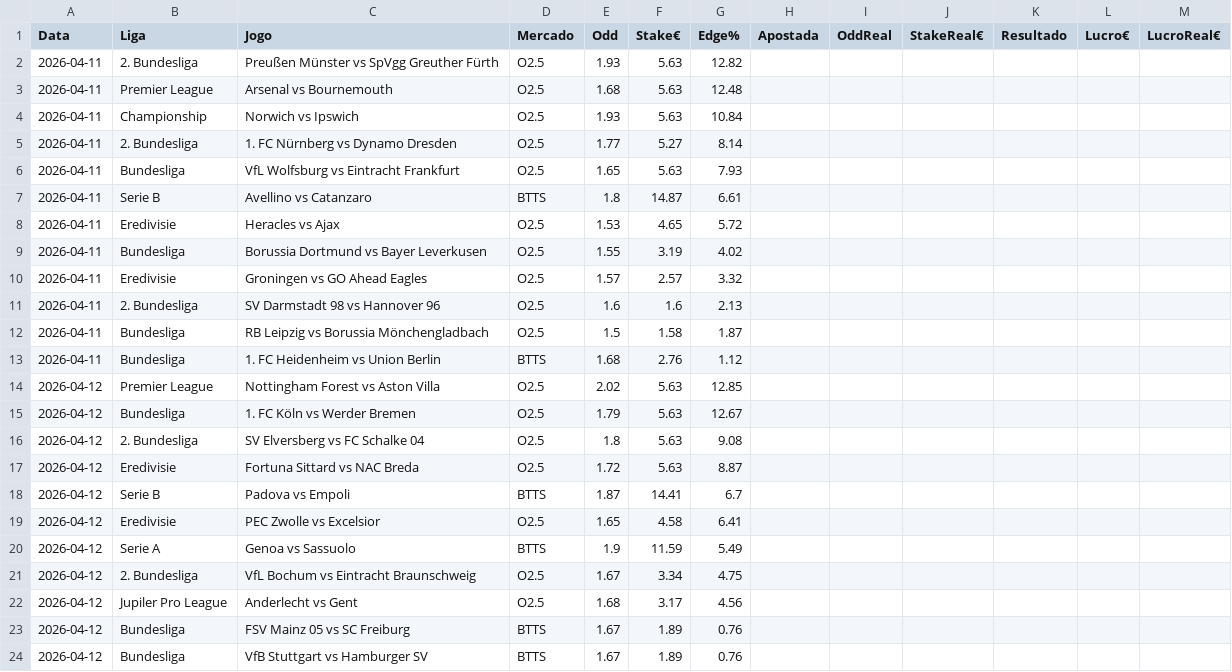
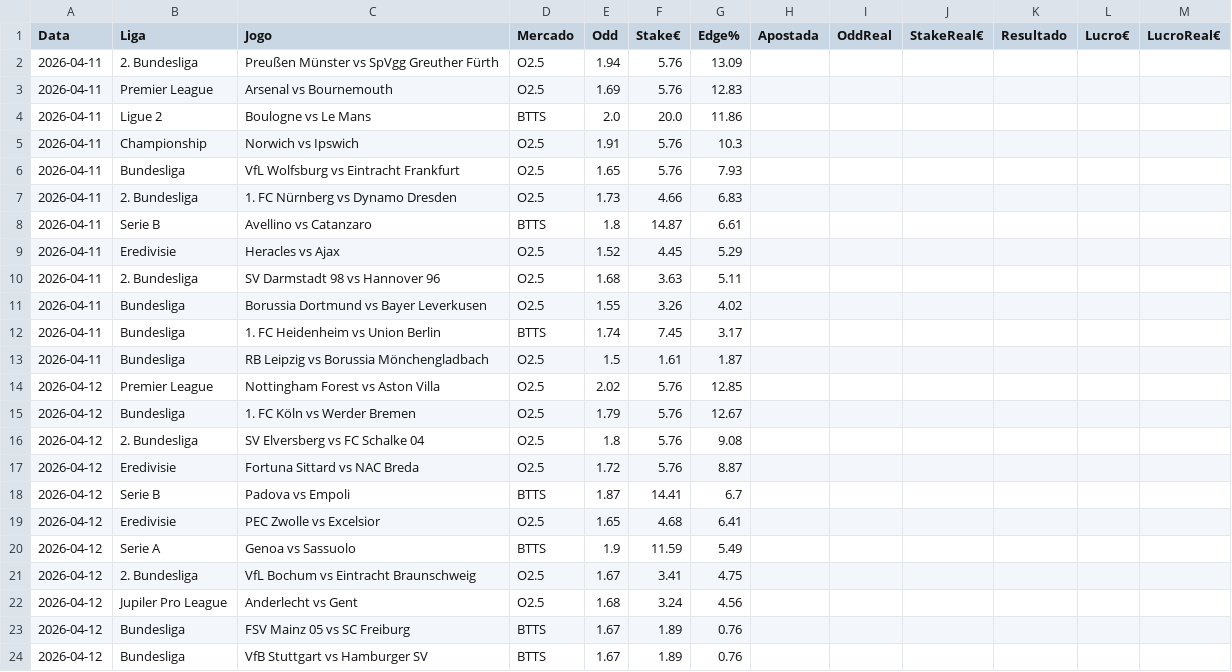
Before and after one commit to jorgepita/apostas-over-futebol, a CSV file: picks_hoje_simplificado.csv, drawn as a sheet.

Commit message:
Update picks_hoje_simplificado.csv (2026-04-11T10:01:31Z)

```diff
--- a/picks_hoje_simplificado.csv
+++ b/picks_hoje_simplificado.csv
@@ -1,23 +1,23 @@
 Data;Liga;Jogo;Mercado;Odd;Stake€;Edge%;Apostada;OddReal;StakeReal€;Resultado;Lucro€;LucroReal€
-2026-04-11;2. Bundesliga;Preußen Münster vs SpVgg Greuther Fürth;O2.5;1.93;5.63;12.82;;;;;;
-2026-04-11;Premier League;Arsenal vs Bournemouth;O2.5;1.68;5.63;12.48;;;;;;
-2026-04-11;Championship;Norwich vs Ipswich;O2.5;1.93;5.63;10.84;;;;;;
-2026-04-11;2. Bundesliga;1. FC Nürnberg vs Dynamo Dresden;O2.5;1.77;5.27;8.14;;;;;;
-2026-04-11;Bundesliga;VfL Wolfsburg vs Eintracht Frankfurt;O2.5;1.65;5.63;7.93;;;;;;
+2026-04-11;2. Bundesliga;Preußen Münster vs SpVgg Greuther Fürth;O2.5;1.94;5.76;13.09;;;;;;
+2026-04-11;Premier League;Arsenal vs Bournemouth;O2.5;1.69;5.76;12.83;;;;;;
+2026-04-11;Ligue 2;Boulogne vs Le Mans;BTTS;2.0;20.0;11.86;;;;;;
+2026-04-11;Championship;Norwich vs Ipswich;O2.5;1.91;5.76;10.3;;;;;;
+2026-04-11;Bundesliga;VfL Wolfsburg vs Eintracht Frankfurt;O2.5;1.65;5.76;7.93;;;;;;
+2026-04-11;2. Bundesliga;1. FC Nürnberg vs Dynamo Dresden;O2.5;1.73;4.66;6.83;;;;;;
 2026-04-11;Serie B;Avellino vs Catanzaro;BTTS;1.8;14.87;6.61;;;;;;
-2026-04-11;Eredivisie;Heracles vs Ajax;O2.5;1.53;4.65;5.72;;;;;;
-2026-04-11;Bundesliga;Borussia Dortmund vs Bayer Leverkusen;O2.5;1.55;3.19;4.02;;;;;;
-2026-04-11;Eredivisie;Groningen vs GO Ahead Eagles;O2.5;1.57;2.57;3.32;;;;;;
-2026-04-11;2. Bundesliga;SV Darmstadt 98 vs Hannover 96;O2.5;1.6;1.6;2.13;;;;;;
-2026-04-11;Bundesliga;RB Leipzig vs Borussia Mönchengladbach;O2.5;1.5;1.58;1.87;;;;;;
-2026-04-11;Bundesliga;1. FC Heidenheim vs Union Berlin;BTTS;1.68;2.76;1.12;;;;;;
-2026-04-12;Premier League;Nottingham Forest vs Aston Villa;O2.5;2.02;5.63;12.85;;;;;;
-2026-04-12;Bundesliga;1. FC Köln vs Werder Bremen;O2.5;1.79;5.63;12.67;;;;;;
-2026-04-12;2. Bundesliga;SV Elversberg vs FC Schalke 04;O2.5;1.8;5.63;9.08;;;;;;
-2026-04-12;Eredivisie;Fortuna Sittard vs NAC Breda;O2.5;1.72;5.63;8.87;;;;;;
+2026-04-11;Eredivisie;Heracles vs Ajax;O2.5;1.52;4.45;5.29;;;;;;
+2026-04-11;2. Bundesliga;SV Darmstadt 98 vs Hannover 96;O2.5;1.68;3.63;5.11;;;;;;
+2026-04-11;Bundesliga;Borussia Dortmund vs Bayer Leverkusen;O2.5;1.55;3.26;4.02;;;;;;
+2026-04-11;Bundesliga;1. FC Heidenheim vs Union Berlin;BTTS;1.74;7.45;3.17;;;;;;
+2026-04-11;Bundesliga;RB Leipzig vs Borussia Mönchengladbach;O2.5;1.5;1.61;1.87;;;;;;
+2026-04-12;Premier League;Nottingham Forest vs Aston Villa;O2.5;2.02;5.76;12.85;;;;;;
+2026-04-12;Bundesliga;1. FC Köln vs Werder Bremen;O2.5;1.79;5.76;12.67;;;;;;
+2026-04-12;2. Bundesliga;SV Elversberg vs FC Schalke 04;O2.5;1.8;5.76;9.08;;;;;;
+2026-04-12;Eredivisie;Fortuna Sittard vs NAC Breda;O2.5;1.72;5.76;8.87;;;;;;
 2026-04-12;Serie B;Padova vs Empoli;BTTS;1.87;14.41;6.7;;;;;;
-2026-04-12;Eredivisie;PEC Zwolle vs Excelsior;O2.5;1.65;4.58;6.41;;;;;;
+2026-04-12;Eredivisie;PEC Zwolle vs Excelsior;O2.5;1.65;4.68;6.41;;;;;;
 2026-04-12;Serie A;Genoa vs Sassuolo;BTTS;1.9;11.59;5.49;;;;;;
-2026-04-12;2. Bundesliga;VfL Bochum vs Eintracht Braunschweig;O2.5;1.67;3.34;4.75;;;;;;
-2026-04-12;Jupiler Pro League;Anderlecht vs Gent;O2.5;1.68;3.17;4.56;;;;;;
+2026-04-12;2. Bundesliga;VfL Bochum vs Eintracht Braunschweig;O2.5;1.67;3.41;4.75;;;;;;
+2026-04-12;Jupiler Pro League;Anderlecht vs Gent;O2.5;1.68;3.24;4.56;;;;;;
 2026-04-12;Bundesliga;FSV Mainz 05 vs SC Freiburg;BTTS;1.67;1.89;0.76;;;;;;
```
